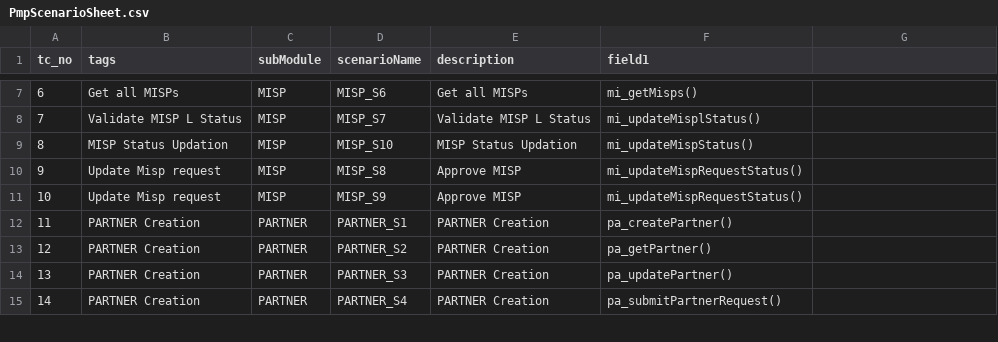
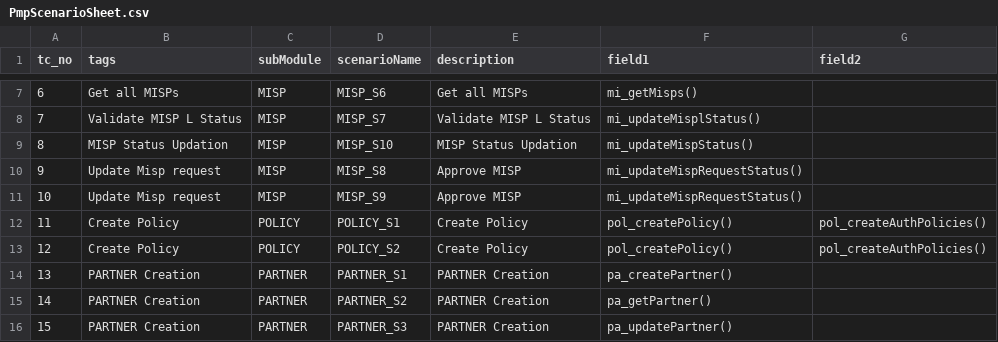
Before and after one commit to NagarjunaKuchi/ivv-parent, a CSV file: ivv-orchestrator/local/PmpScenarioSheet.csv, drawn as a sheet; only a part is shown, gaps mark what is left out; the shorter side is filled out with more unchanged rows; addresses are those after the commit; the diff names each change by its address in the sheet, - before the commit and + after, or states it on an @@ line.

Commit message:
Policy test scenarios updated

```diff
--- a/ivv-orchestrator/local/PmpScenarioSheet.csv
+++ b/ivv-orchestrator/local/PmpScenarioSheet.csv
-G1: (empty)
+G1: field2
+row 12: 11 | Create Policy | POLICY | POLICY_S1 | Create Policy | pol_createPolicy() | pol_createAuthPolicies()
+row 13: 12 | Create Policy | POLICY | POLICY_S2 | Create Policy | pol_createPolicy() | pol_createAuthPolicies()
@@ column A (tc_no) renumbered from row 14 down @@
```
Also changed, not shown: 13 other files.
